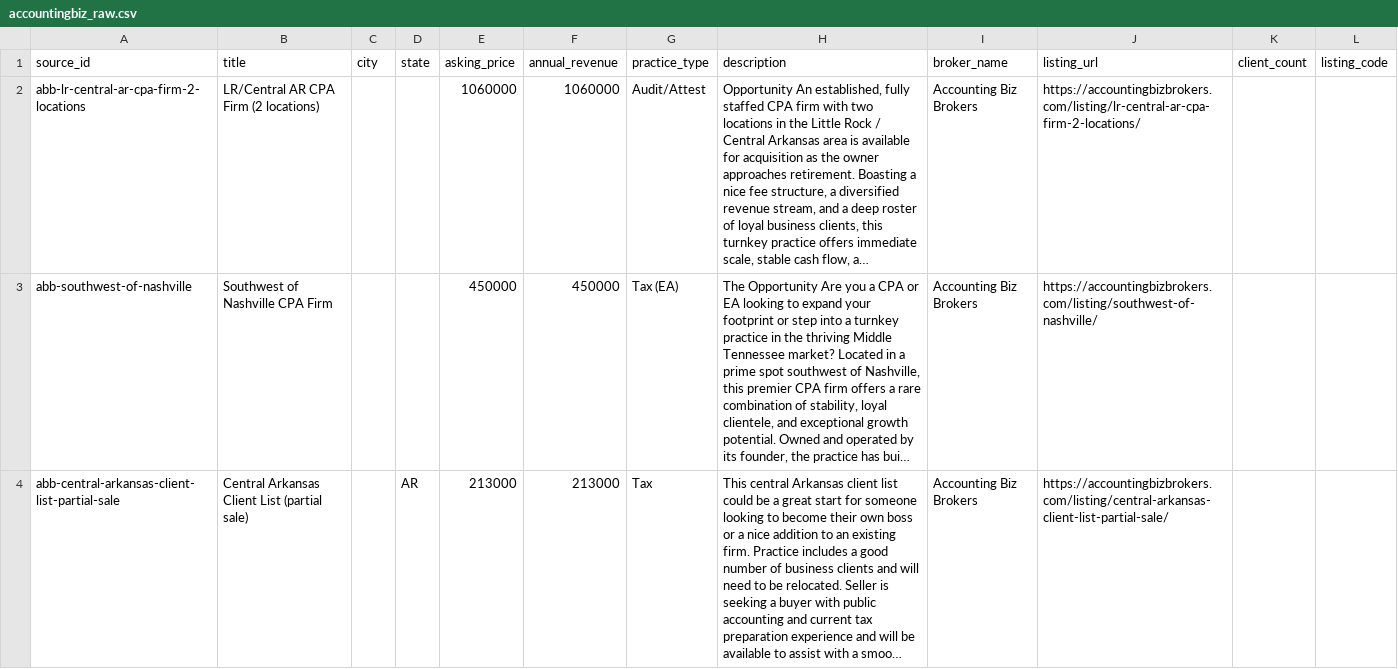
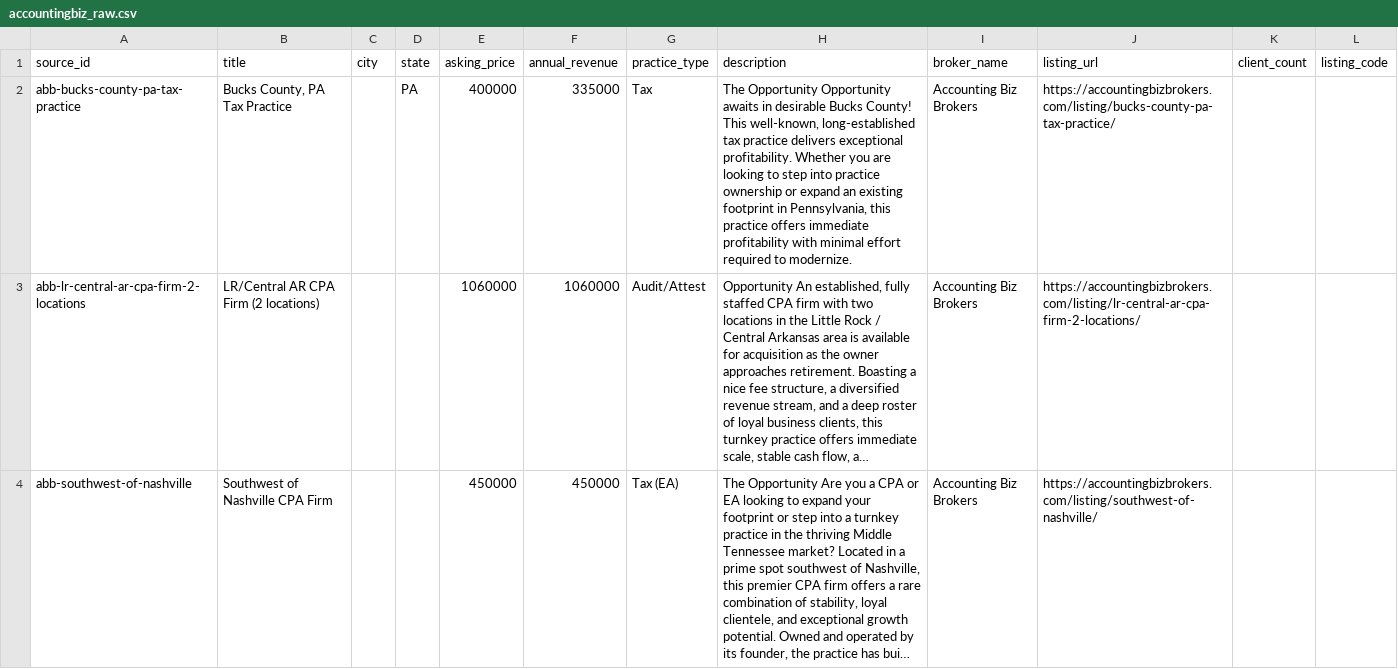
Before and after one commit to DentalAI22/accounting-market-scrapers, a CSV file: output/accountingbiz_raw.csv, drawn as a sheet; only a part is shown; the shorter side is filled out with more unchanged rows; long unchanged cells end in …; the diff names each change by its address in the sheet, - before the commit and + after, or states it on an @@ line.

Commit message:
chore(accounting): refresh listings 2026-07-31T11:18Z

```diff
--- a/output/accountingbiz_raw.csv
+++ b/output/accountingbiz_raw.csv
+row 2: abb-bucks-county-pa-tax-practice | Bucks County, PA Tax Practice |  | PA | 400000 | 335000 | Tax | The Opportunity Opportunity awaits in desirable Bucks County! This well-known, long-established tax practice delivers exceptional profitability. Whether you are looking to step into practice ownership or expand an existing footprint in Pennsylvania, this practice offers immediate profitability with minimal effort required to modernize. | Accounting Biz Brokers | https://accountingbizbrokers.com/listing/bucks-county-pa-tax-practice/
```
Also changed, not shown: output/aps_raw.csv, 2 other files.
